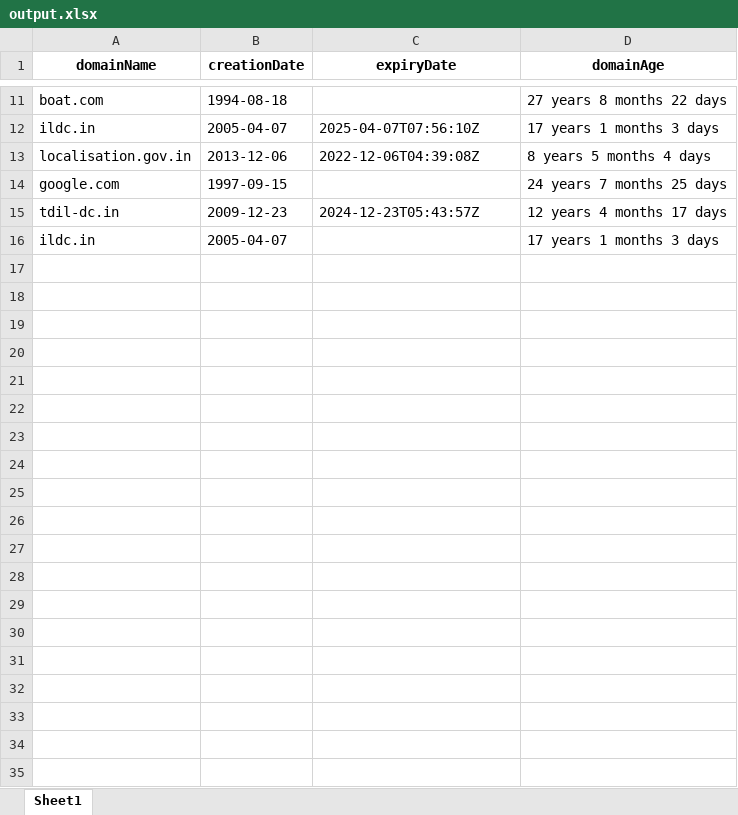
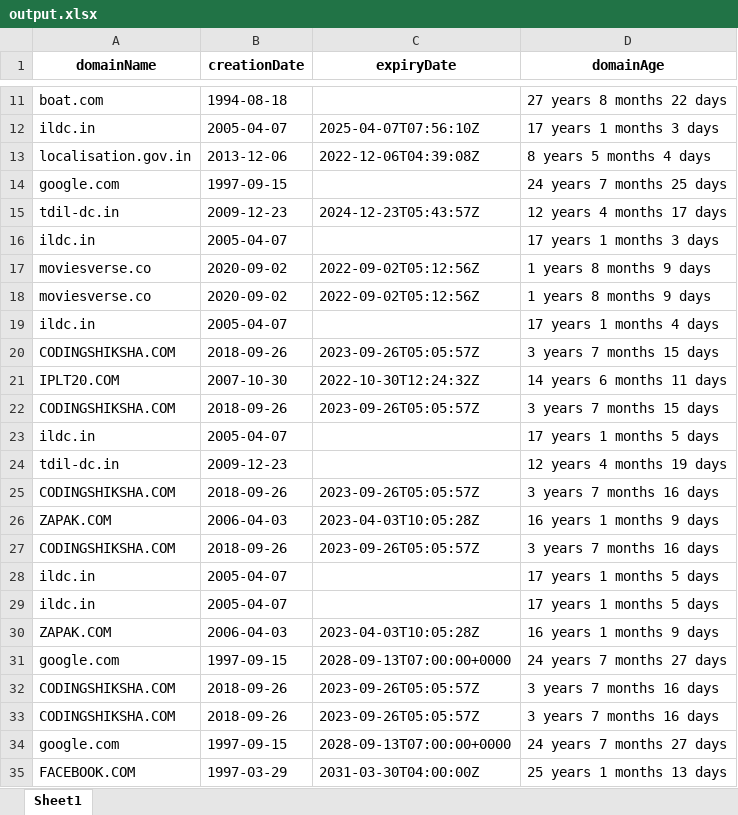
Before and after one commit to pradnyakasar1913/domain-name-expiry-date, an Excel workbook: output.xlsx, sheet Sheet1, drawn as a sheet; only a part is shown, gaps mark what is left out; values as stored, in another font and other column widths than the file's, no borders; the diff covers the shown part only; the diff names each change by its address in the sheet, - before the commit and + after, or states it on an @@ line.

```diff
--- a/output.xlsx (sheet Sheet1)
+++ b/output.xlsx (sheet Sheet1)
+row 17: moviesverse.co | 2020-09-02 | 2022-09-02T05:12:56Z | 1 years 8 months 9 days
+row 18: moviesverse.co | 2020-09-02 | 2022-09-02T05:12:56Z | 1 years 8 months 9 days
+row 19: ildc.in | 2005-04-07 |  | 17 years 1 months 4 days
+row 20: CODINGSHIKSHA.COM | 2018-09-26 | 2023-09-26T05:05:57Z | 3 years 7 months 15 days
+row 21: IPLT20.COM | 2007-10-30 | 2022-10-30T12:24:32Z | 14 years 6 months 11 days
+row 22: CODINGSHIKSHA.COM | 2018-09-26 | 2023-09-26T05:05:57Z | 3 years 7 months 15 days
+row 23: ildc.in | 2005-04-07 |  | 17 years 1 months 5 days
+row 24: tdil-dc.in | 2009-12-23 |  | 12 years 4 months 19 days
+row 25: CODINGSHIKSHA.COM | 2018-09-26 | 2023-09-26T05:05:57Z | 3 years 7 months 16 days
+row 26: ZAPAK.COM | 2006-04-03 | 2023-04-03T10:05:28Z | 16 years 1 months 9 days
+row 27: CODINGSHIKSHA.COM | 2018-09-26 | 2023-09-26T05:05:57Z | 3 years 7 months 16 days
+row 28: ildc.in | 2005-04-07 |  | 17 years 1 months 5 days
+row 29: ildc.in | 2005-04-07 |  | 17 years 1 months 5 days
+row 30: ZAPAK.COM | 2006-04-03 | 2023-04-03T10:05:28Z | 16 years 1 months 9 days
+row 31: google.com | 1997-09-15 | 2028-09-13T07:00:00+0000 | 24 years 7 months 27 days
+row 32: CODINGSHIKSHA.COM | 2018-09-26 | 2023-09-26T05:05:57Z | 3 years 7 months 16 days
+row 33: CODINGSHIKSHA.COM | 2018-09-26 | 2023-09-26T05:05:57Z | 3 years 7 months 16 days
+row 34: google.com | 1997-09-15 | 2028-09-13T07:00:00+0000 | 24 years 7 months 27 days
+row 35: FACEBOOK.COM | 1997-03-29 | 2031-03-30T04:00:00Z | 25 years 1 months 13 days
```
Also changed, not shown: 14 added rows elsewhere in this sheet, 38 other files.
